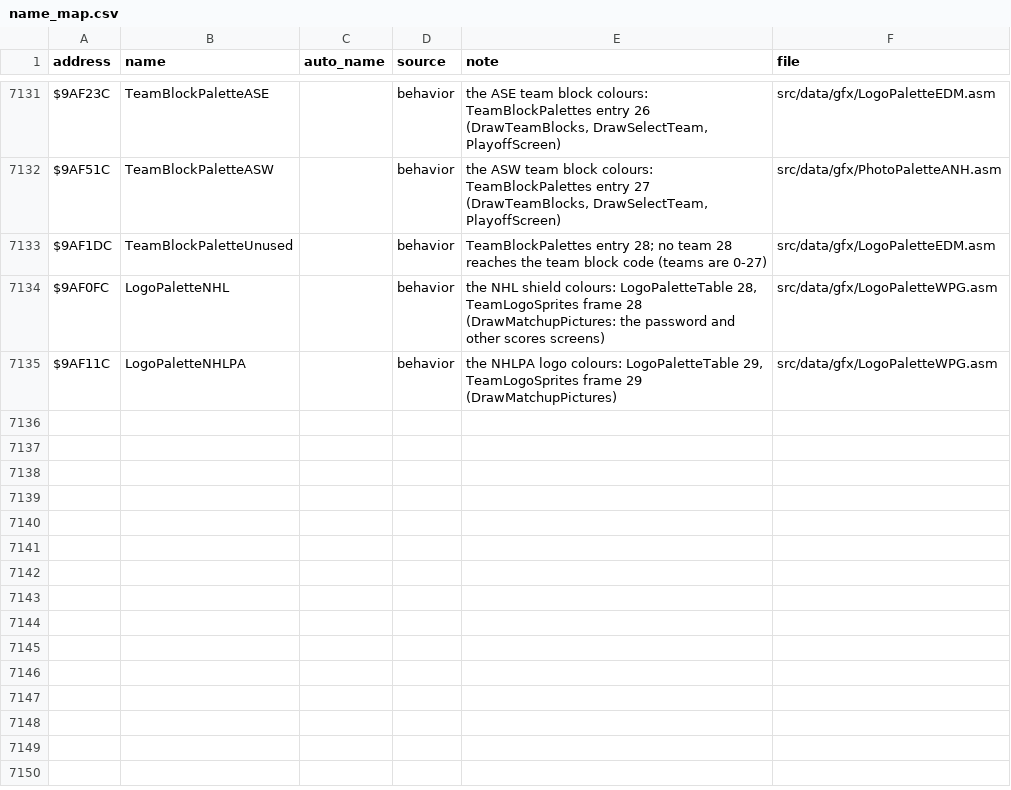
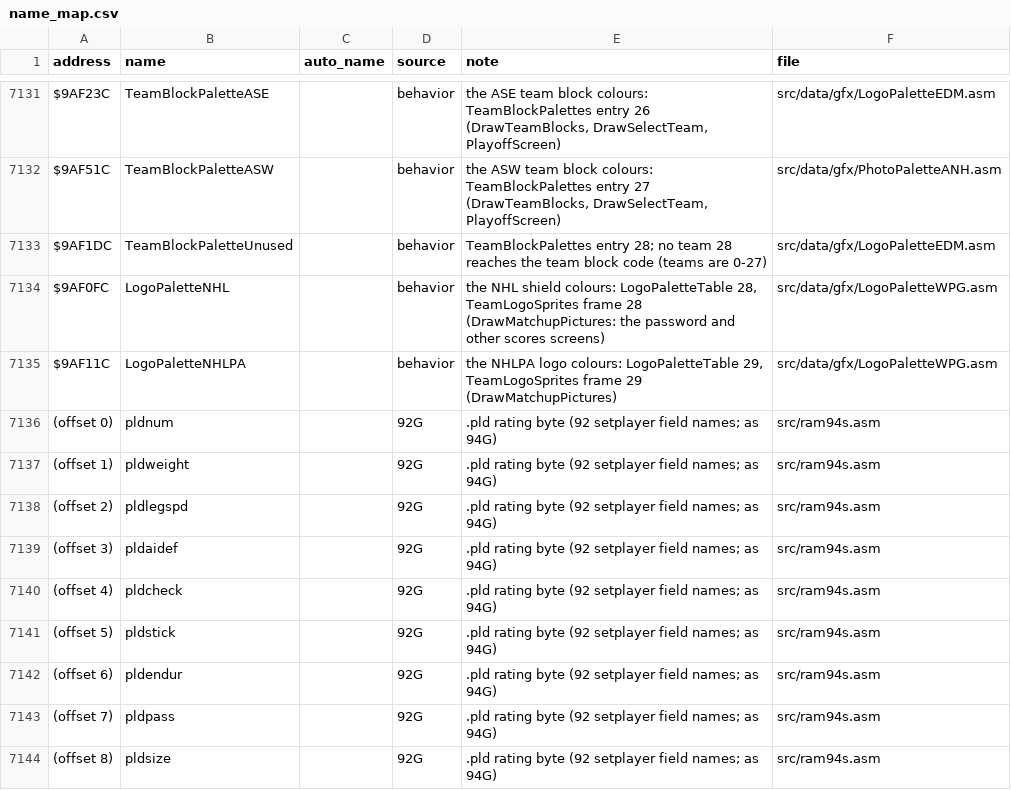
Before and after one commit to abdulahmad/NHL94SNES, a CSV file: docs/name_map.csv, drawn as a sheet; only a part is shown, gaps mark what is left out; the diff names each change by its address in the sheet, - before the commit and + after, or states it on an @@ line.

Commit message:
Names: .pld rating byte offsets (pldnum .. pldsize, as 94G) in setplayer

```diff
--- a/docs/name_map.csv
+++ b/docs/name_map.csv
+row 7136: (offset 0) | pldnum |  | 92G | .pld rating byte (92 setplayer field names; as 94G) | src/ram94s.asm
+row 7137: (offset 1) | pldweight |  | 92G | .pld rating byte (92 setplayer field names; as 94G) | src/ram94s.asm
+row 7138: (offset 2) | pldlegspd |  | 92G | .pld rating byte (92 setplayer field names; as 94G) | src/ram94s.asm
+row 7139: (offset 3) | pldaidef |  | 92G | .pld rating byte (92 setplayer field names; as 94G) | src/ram94s.asm
+row 7140: (offset 4) | pldcheck |  | 92G | .pld rating byte (92 setplayer field names; as 94G) | src/ram94s.asm
+row 7141: (offset 5) | pldstick |  | 92G | .pld rating byte (92 setplayer field names; as 94G) | src/ram94s.asm
+row 7142: (offset 6) | pldendur |  | 92G | .pld rating byte (92 setplayer field names; as 94G) | src/ram94s.asm
+row 7143: (offset 7) | pldpass |  | 92G | .pld rating byte (92 setplayer field names; as 94G) | src/ram94s.asm
+row 7144: (offset 8) | pldsize |  | 92G | .pld rating byte (92 setplayer field names; as 94G) | src/ram94s.asm
```
Also changed, not shown: 2 other files.
